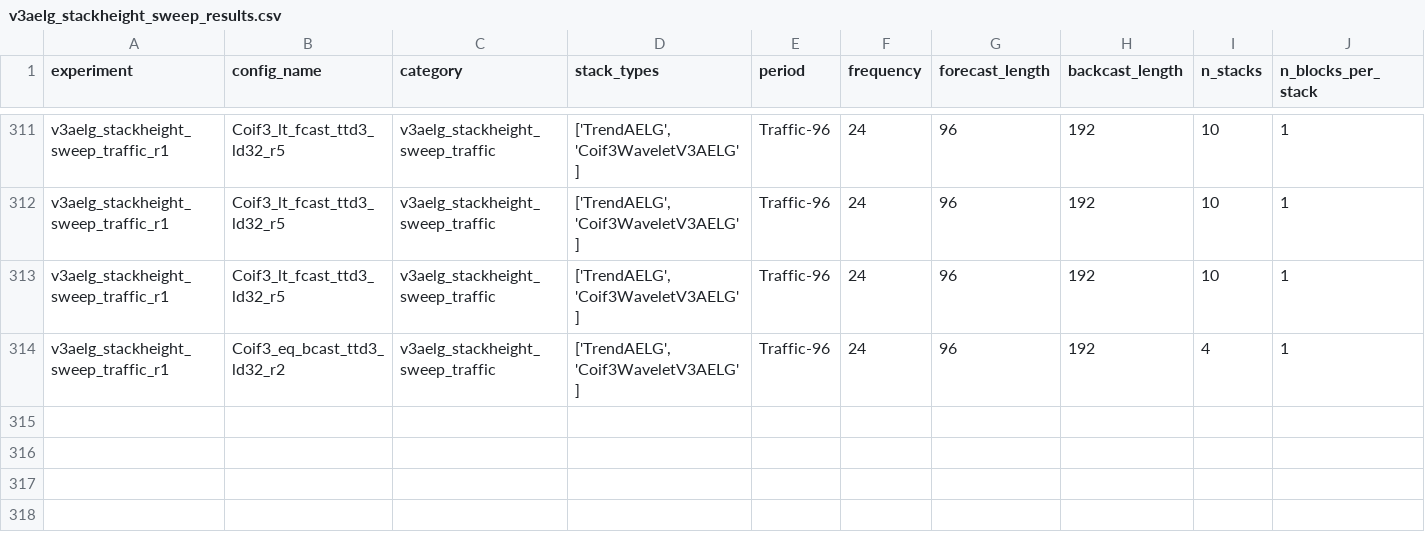
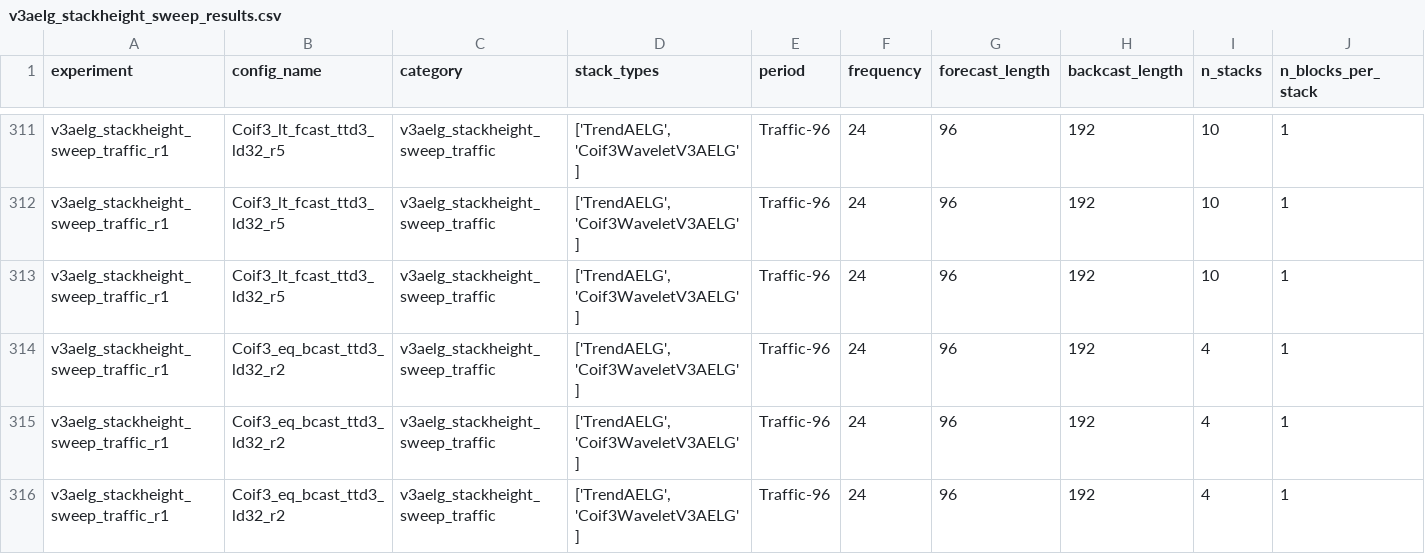
Before and after one commit to realdanielbyrne/PEN-BEATS, a CSV file: experiments/results/traffic/v3aelg_stackheight_sweep_results.csv, drawn as a sheet; only a part is shown, gaps mark what is left out; rows hold the shown columns only; the diff names each change by its address in the sheet, - before the commit and + after, or states it on an @@ line.

```diff
--- a/experiments/results/traffic/v3aelg_stackheight_sweep_results.csv
+++ b/experiments/results/traffic/v3aelg_stackheight_sweep_results.csv
+row 315: v3aelg_stackheight_sweep_traffic_r1 | Coif3_eq_bcast_ttd3_ld32_r2 | v3aelg_stackheight_sweep_traffic | ['TrendAELG', 'Coif3WaveletV3AELG'] | Traffic-96 | 24 | 96 | 192 | 4 | 1
+row 316: v3aelg_stackheight_sweep_traffic_r1 | Coif3_eq_bcast_ttd3_ld32_r2 | v3aelg_stackheight_sweep_traffic | ['TrendAELG', 'Coif3WaveletV3AELG'] | Traffic-96 | 24 | 96 | 192 | 4 | 1
```
Also changed, not shown: experiments/results/tourism/trendwaveletae_v2_study_results.csv, experiments/results/traffic/vae2_study_results.csv, 15 other files.
